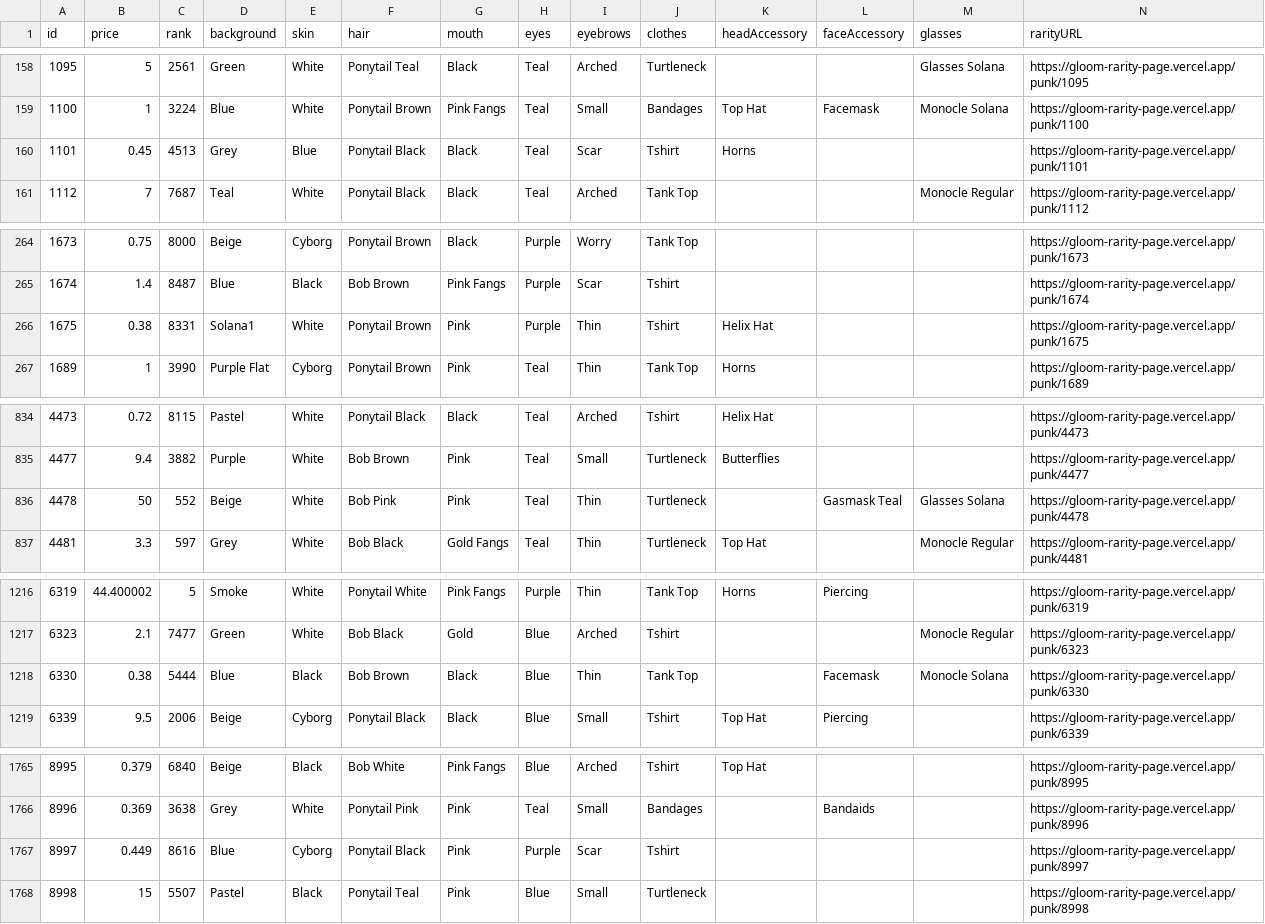
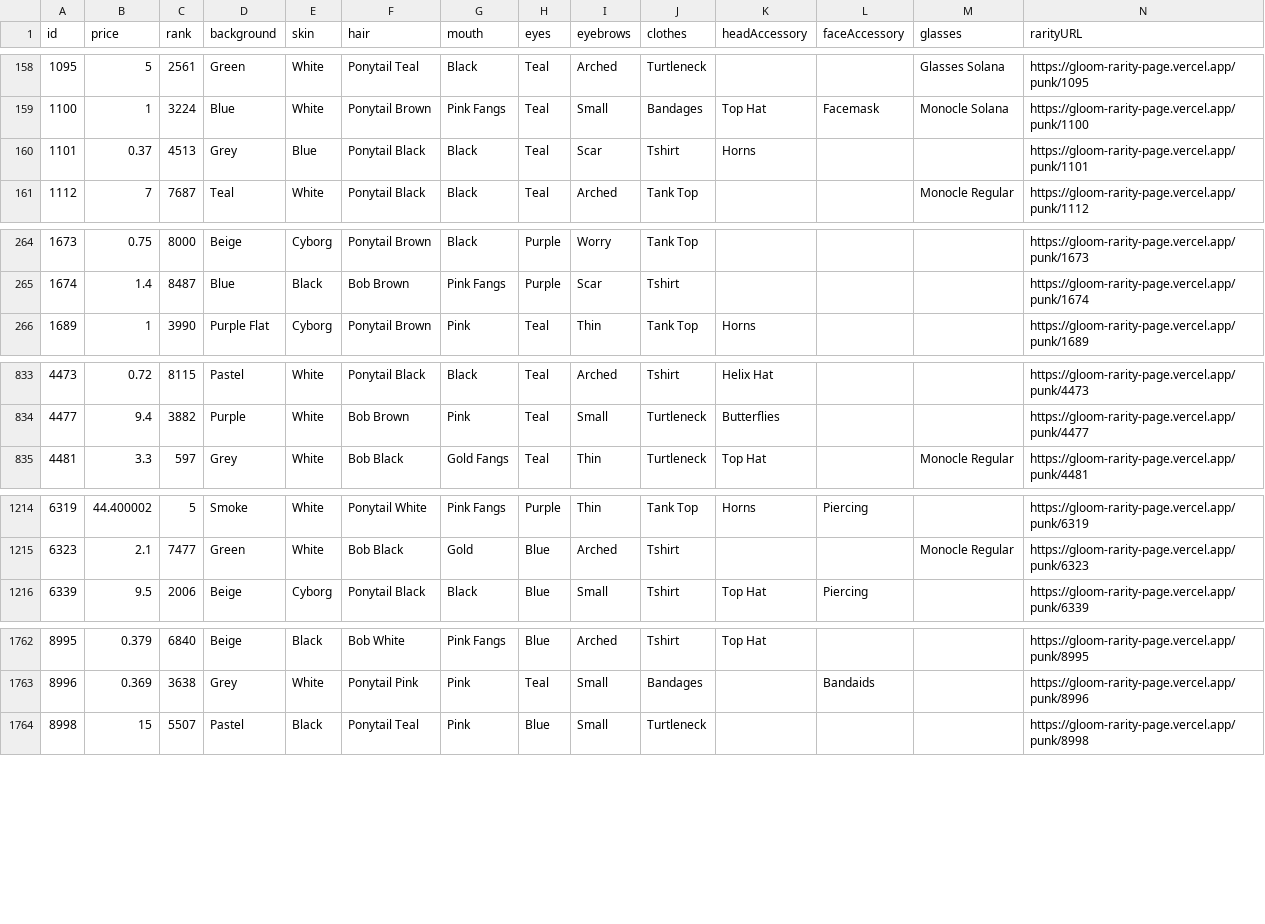
Before and after one commit to nobodykr/solanart-gloom-monitor, a CSV file: gloom-data-processed.csv, drawn as a sheet; only a part is shown, gaps mark what is left out; rows hold the shown columns only; the diff covers the shown part only; the diff names each change by its address in the sheet, - before the commit and + after, or states it on an @@ line.

Commit message:
Flat: latest data (2021-10-25T03:13:37.244Z) {   "date": "2021-10-25T03:13:37.244Z",   "files": [     {       "name": "gloom-data-processed.csv",       "deltaBytes": -832,       "source": "https://qzlsklfacc.medianetwork.cloud/nft_for_sale?collection=gloompunk"     }   ] }

```diff
--- a/gloom-data-processed.csv
+++ b/gloom-data-processed.csv
-B160 (price): 0.45
+B160 (price): 0.37
-row 266: 1675 | 0.38 | 8331 | Solana1 | White | Ponytail Brown | Pink | Purple | Thin | Tshirt | Helix Hat |  |  | https://gloom-rarity-page.vercel.app/punk/1675
-row 836: 4478 | 50 | 552 | Beige | White | Bob Pink | Pink | Teal | Thin | Turtleneck |  | Gasmask Teal | Glasses Solana | https://gloom-rarity-page.vercel.app/punk/4478
-row 1218: 6330 | 0.38 | 5444 | Blue | Black | Bob Brown | Black | Blue | Thin | Tank Top |  | Facemask | Monocle Solana | https://gloom-rarity-page.vercel.app/punk/6330
-row 1767: 8997 | 0.449 | 8616 | Blue | Cyborg | Ponytail Black | Pink | Purple | Scar | Tshirt |  |  |  | https://gloom-rarity-page.vercel.app/punk/8997
```
Also changed, not shown: 1 edited cell elsewhere in this file.
